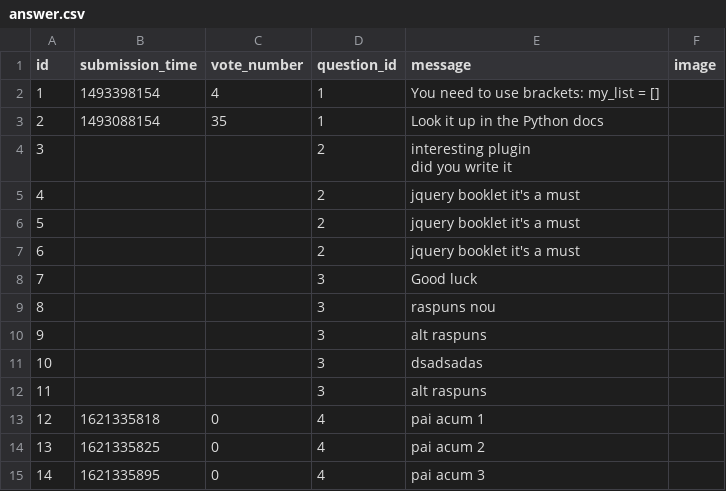
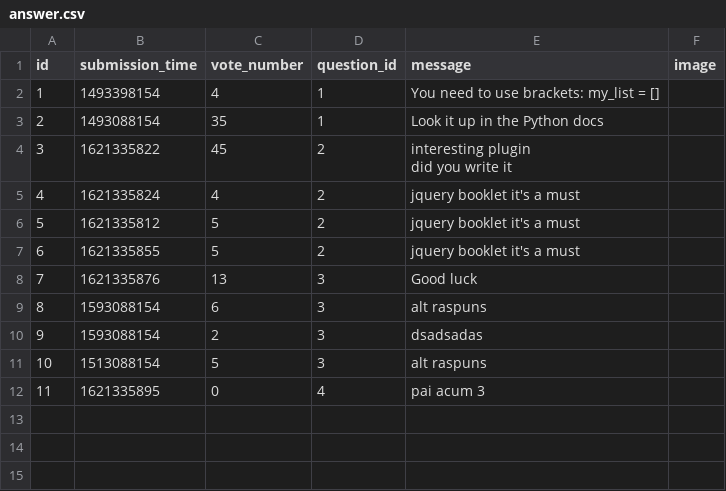
Before and after one commit to vladghinea/Yolp, a CSV file: sample_data/answer.csv, drawn as a sheet; removed rows and columns are numbered as before the commit, all else as after; the diff names each change by its address in the sheet, - before the commit and + after, or states it on an @@ line.

```diff
--- a/sample_data/answer.csv
+++ b/sample_data/answer.csv
-B4 (submission_time): (empty)
+B4 (submission_time): 1621335822
-C4 (vote_number): (empty)
+C4 (vote_number): 45
-B5 (submission_time): (empty)
+B5 (submission_time): 1621335824
-C5 (vote_number): (empty)
+C5 (vote_number): 4
-B6 (submission_time): (empty)
+B6 (submission_time): 1621335812
-C6:C7 (vote_number): (empty)
+C6:C7 (vote_number): 5
-B7 (submission_time): (empty)
+B7 (submission_time): 1621335855
-B8 (submission_time): (empty)
+B8 (submission_time): 1621335876
-C8 (vote_number): (empty)
+C8 (vote_number): 13
-row 9: 8 |  |  | 3 | raspuns nou
@@ column A (id) renumbered from row 9 down @@
-B9:B10 (submission_time): (empty)
+B9:B10 (submission_time): 1593088154
-C9 (vote_number): (empty)
+C9 (vote_number): 6
-C10 (vote_number): (empty)
+C10 (vote_number): 2
-B11 (submission_time): (empty)
+B11 (submission_time): 1513088154
-C11 (vote_number): (empty)
+C11 (vote_number): 5
-row 13: 12 | 1621335818 | 0 | 4 | pai acum 1
-row 14: 13 | 1621335825 | 0 | 4 | pai acum 2
```
Also changed, not shown: sample_data/question.csv, 4 other files.
